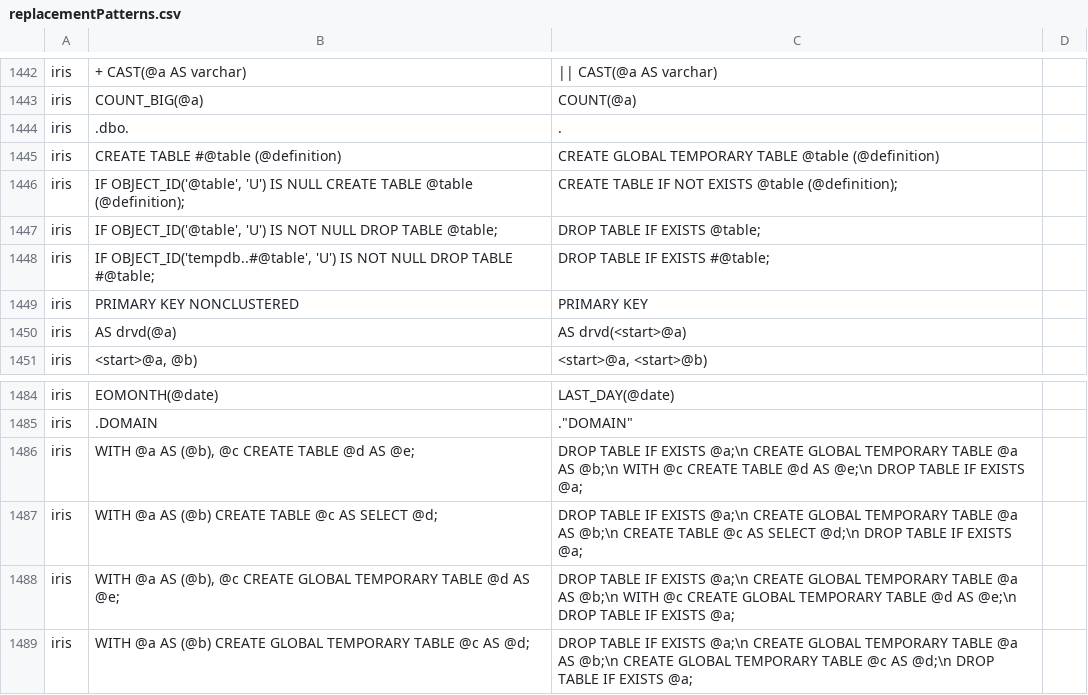
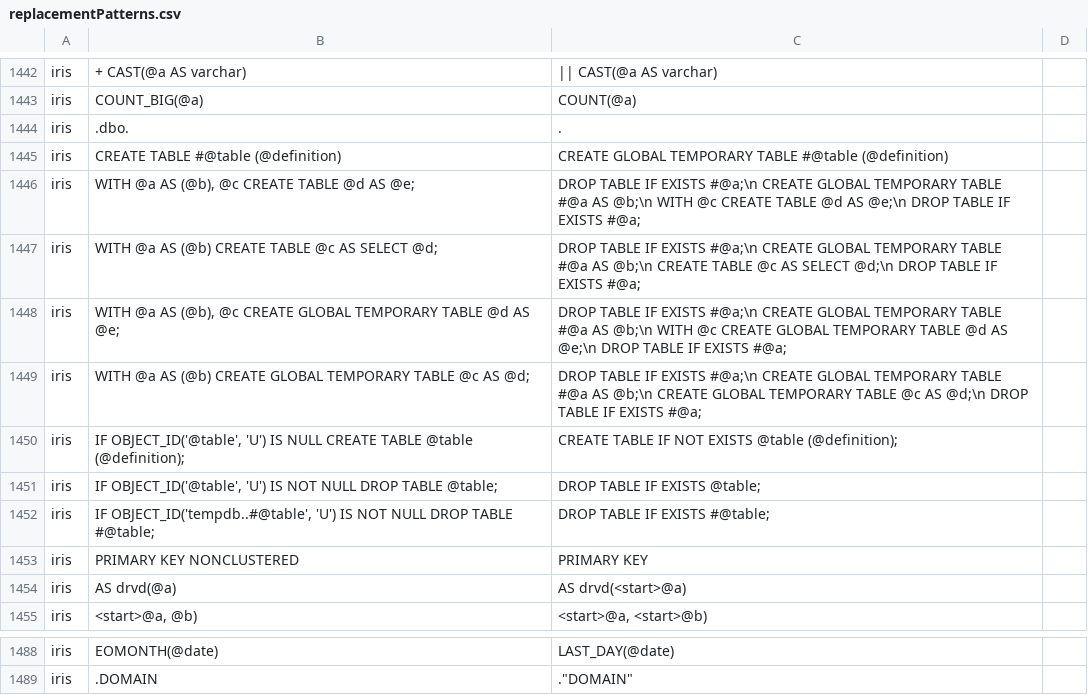
Before and after one commit to data2evidence/d2e-SqlRender, a CSV file: inst/csv/replacementPatterns.csv, drawn as a sheet; only a part is shown, gaps mark what is left out.

Commit message:
improve temp table handling on IRIS

```diff
--- a/inst/csv/replacementPatterns.csv
+++ b/inst/csv/replacementPatterns.csv
@@ -1444,3 +1444,7 @@ iris,COUNT_BIG(@a),COUNT(@a)
 iris,.dbo.,.
-iris,CREATE TABLE #@table (@definition),CREATE GLOBAL TEMPORARY TABLE @table (@definition)
+iris,CREATE TABLE #@table (@definition),CREATE GLOBAL TEMPORARY TABLE #@table (@definition)
+iris,"WITH @a AS (@b), @c CREATE TABLE @d AS @e;","DROP TABLE IF EXISTS #@a;\n CREATE GLOBAL TEMPORARY TABLE #@a AS @b;\n WITH @c CREATE TABLE @d AS @e;\n DROP TABLE IF EXISTS #@a;"
+iris,WITH @a AS (@b) CREATE TABLE @c AS SELECT @d;,DROP TABLE IF EXISTS #@a;\n CREATE GLOBAL TEMPORARY TABLE #@a AS @b;\n CREATE TABLE @c AS SELECT @d;\n DROP TABLE IF EXISTS #@a;
+iris,"WITH @a AS (@b), @c CREATE GLOBAL TEMPORARY TABLE @d AS @e;","DROP TABLE IF EXISTS #@a;\n CREATE GLOBAL TEMPORARY TABLE #@a AS @b;\n WITH @c CREATE GLOBAL TEMPORARY TABLE @d AS @e;\n DROP TABLE IF EXISTS #@a;"
+iris,WITH @a AS (@b) CREATE GLOBAL TEMPORARY TABLE @c AS @d;,DROP TABLE IF EXISTS #@a;\n CREATE GLOBAL TEMPORARY TABLE #@a AS @b;\n CREATE GLOBAL TEMPORARY TABLE @c AS @d;\n DROP TABLE IF EXISTS #@a;
 iris,"IF OBJECT_ID('@table', 'U') IS NULL CREATE TABLE @table (@definition);",CREATE TABLE IF NOT EXISTS @table (@definition);
@@ -1485,5 +1489 @@ iris,EOMONTH(@date),LAST_DAY(@date)
 iris,.DOMAIN ,."DOMAIN"
-iris,"WITH @a AS (@b), @c CREATE TABLE @d AS @e;","DROP TABLE IF EXISTS @a;\n CREATE GLOBAL TEMPORARY TABLE @a AS @b;\n WITH @c CREATE TABLE @d AS @e;\n DROP TABLE IF EXISTS @a;"
-iris,WITH @a AS (@b) CREATE TABLE @c AS SELECT @d;,DROP TABLE IF EXISTS @a;\n CREATE GLOBAL TEMPORARY TABLE @a AS @b;\n CREATE TABLE @c AS SELECT @d;\n DROP TABLE IF EXISTS @a;
-iris,"WITH @a AS (@b), @c CREATE GLOBAL TEMPORARY TABLE @d AS @e;","DROP TABLE IF EXISTS @a;\n CREATE GLOBAL TEMPORARY TABLE @a AS @b;\n WITH @c CREATE GLOBAL TEMPORARY TABLE @d AS @e;\n DROP TABLE IF EXISTS @a;"
-iris,WITH @a AS (@b) CREATE GLOBAL TEMPORARY TABLE @c AS @d;,DROP TABLE IF EXISTS @a;\n CREATE GLOBAL TEMPORARY TABLE @a AS @b;\n CREATE GLOBAL TEMPORARY TABLE @c AS @d;\n DROP TABLE IF EXISTS @a;
```
